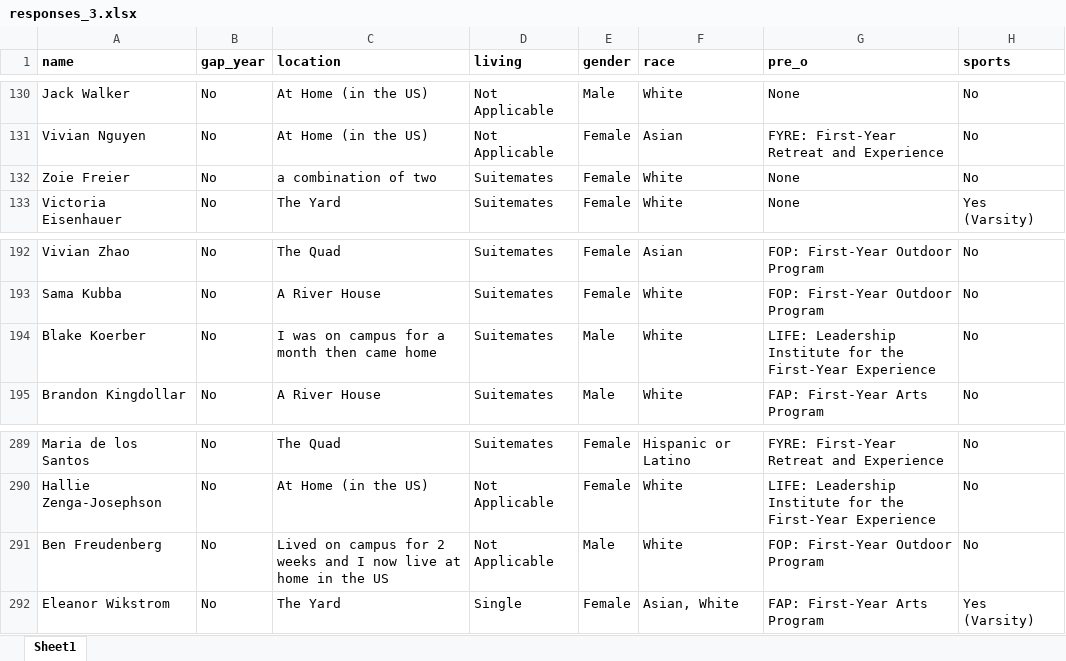
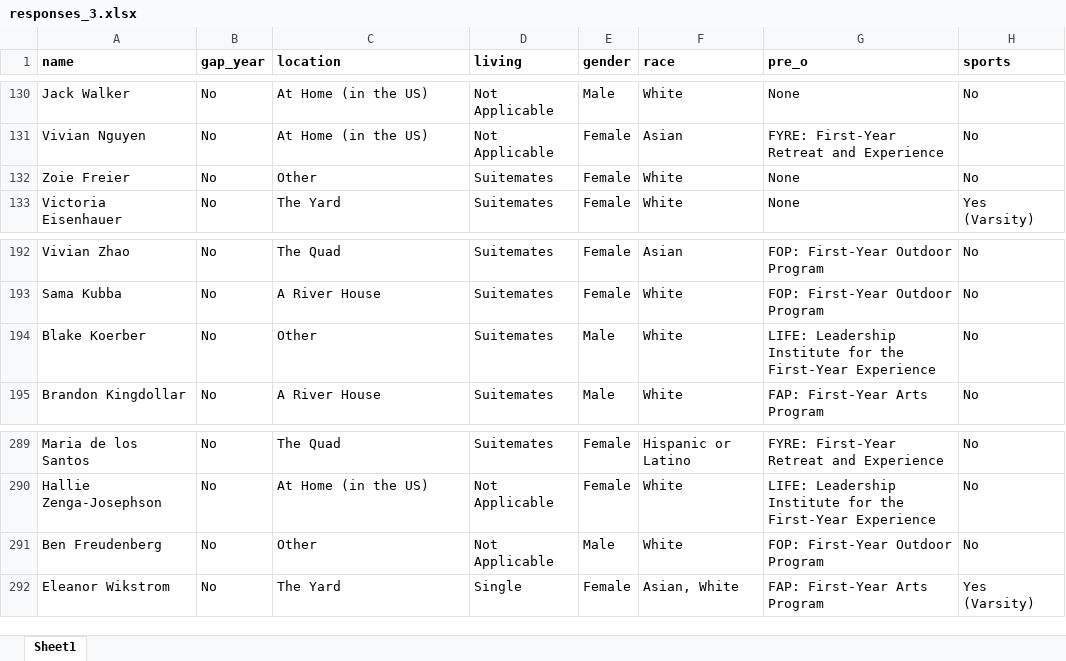
Before and after one commit to kmcphie/Social_Connections_2024, an Excel workbook: shiny_app/raw_data/responses_3.xlsx, sheet Sheet1, drawn as a sheet; only a part is shown, gaps mark what is left out; values as stored, in another font and other column widths than the file's, no borders; the diff names each change by its address in the sheet, - before the commit and + after, or states it on an @@ line.

```diff
--- a/shiny_app/raw_data/responses_3.xlsx (sheet Sheet1)
+++ b/shiny_app/raw_data/responses_3.xlsx (sheet Sheet1)
-C132 (location): a combination of two
+C132 (location): Other
-C194 (location): I was on campus for a month then came home
+C194 (location): Other
-C291 (location): Lived on campus for 2 weeks and I now live at home in the US
+C291 (location): Other
```
Also changed, not shown: 2 other files.
